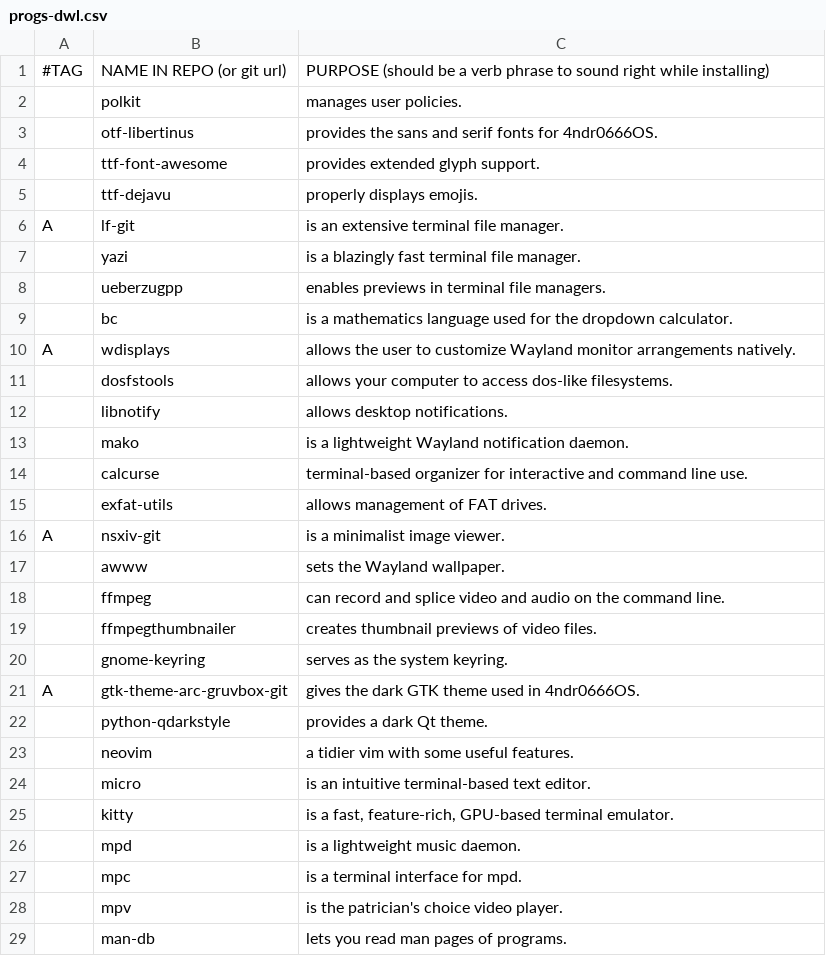
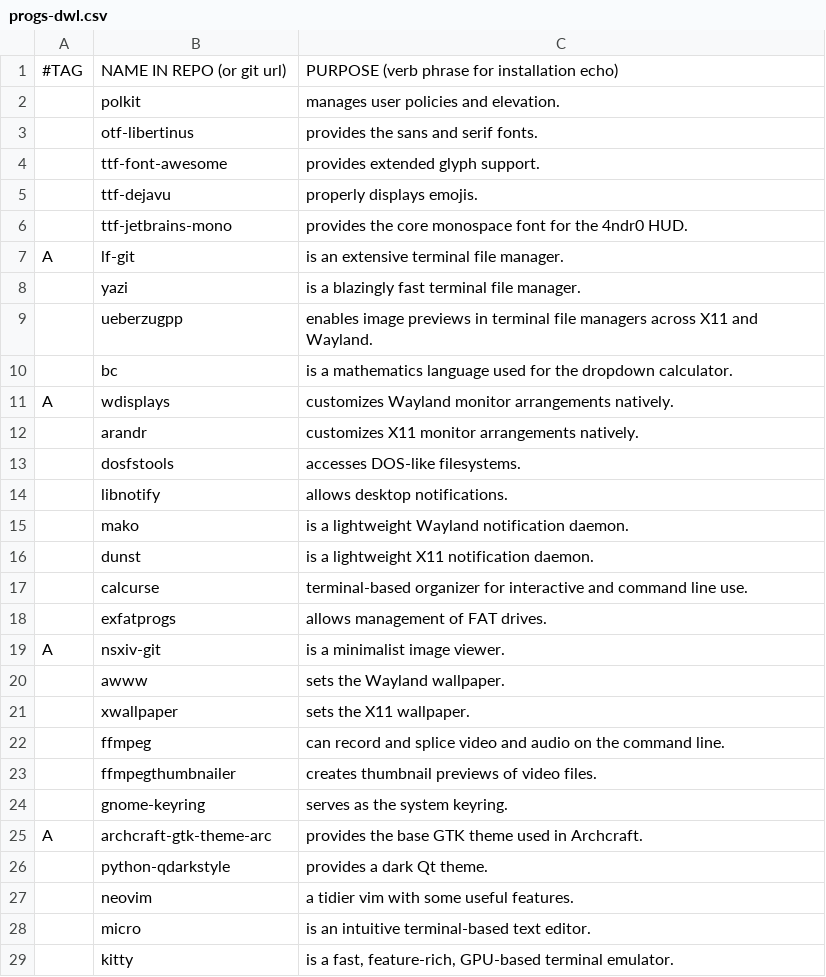
Before and after one commit to 4ndr0666/4ndr0site, a CSV file: static/progs-dwl.csv, drawn as a sheet; only a part is shown; the shorter side is filled out with more unchanged rows; the diff covers the shown part only.

Commit message:
updated progs-dwl.csv

```diff
--- a/static/progs-dwl.csv
+++ b/static/progs-dwl.csv
@@ -1,18 +1,22 @@
-#TAG,NAME IN REPO (or git url),PURPOSE (should be a verb phrase to sound right while installing)
-,polkit,"manages user policies."
-,otf-libertinus,"provides the sans and serif fonts for 4ndr0666OS."
+#TAG,NAME IN REPO (or git url),PURPOSE (verb phrase for installation echo)
+,polkit,"manages user policies and elevation."
+,otf-libertinus,"provides the sans and serif fonts."
 ,ttf-font-awesome,"provides extended glyph support."
 ,ttf-dejavu,"properly displays emojis."
+,ttf-jetbrains-mono,"provides the core monospace font for the 4ndr0 HUD."
 A,lf-git,"is an extensive terminal file manager."
 ,yazi,"is a blazingly fast terminal file manager."
-,ueberzugpp,"enables previews in terminal file managers."
+,ueberzugpp,"enables image previews in terminal file managers across X11 and Wayland."
 ,bc,"is a mathematics language used for the dropdown calculator."
-A,wdisplays,"allows the user to customize Wayland monitor arrangements natively."
-,dosfstools,"allows your computer to access dos-like filesystems."
+A,wdisplays,"customizes Wayland monitor arrangements natively."
+,arandr,"customizes X11 monitor arrangements natively."
+,dosfstools,"accesses DOS-like filesystems."
 ,libnotify,"allows desktop notifications."
 ,mako,"is a lightweight Wayland notification daemon."
+,dunst,"is a lightweight X11 notification daemon."
 ,calcurse,"terminal-based organizer for interactive and command line use."
-,exfat-utils,"allows management of FAT drives."
+,exfatprogs,"allows management of FAT drives."
 A,nsxiv-git,"is a minimalist image viewer."
 ,awww,"sets the Wayland wallpaper."
+,xwallpaper,"sets the X11 wallpaper."
 ,ffmpeg,"can record and splice video and audio on the command line."
@@ -20,3 +24,3 @@ A,nsxiv-git,"is a minimalist image viewer."
 ,gnome-keyring,"serves as the system keyring."
-A,gtk-theme-arc-gruvbox-git,"gives the dark GTK theme used in 4ndr0666OS."
+A,archcraft-gtk-theme-arc,"provides the base GTK theme used in Archcraft."
 ,python-qdarkstyle,"provides a dark Qt theme."
```
Also changed, not shown: 7 added rows and 4 edited cells elsewhere in this file.
